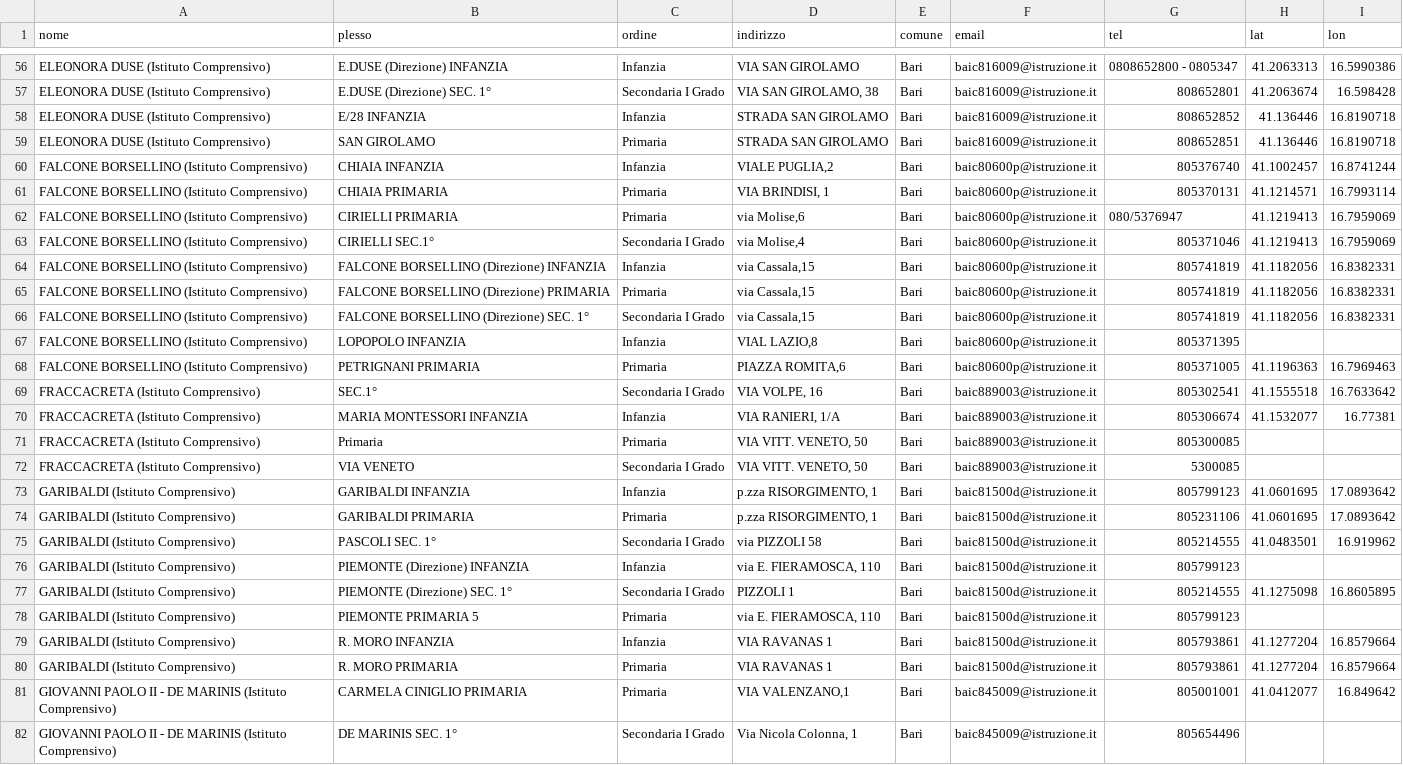
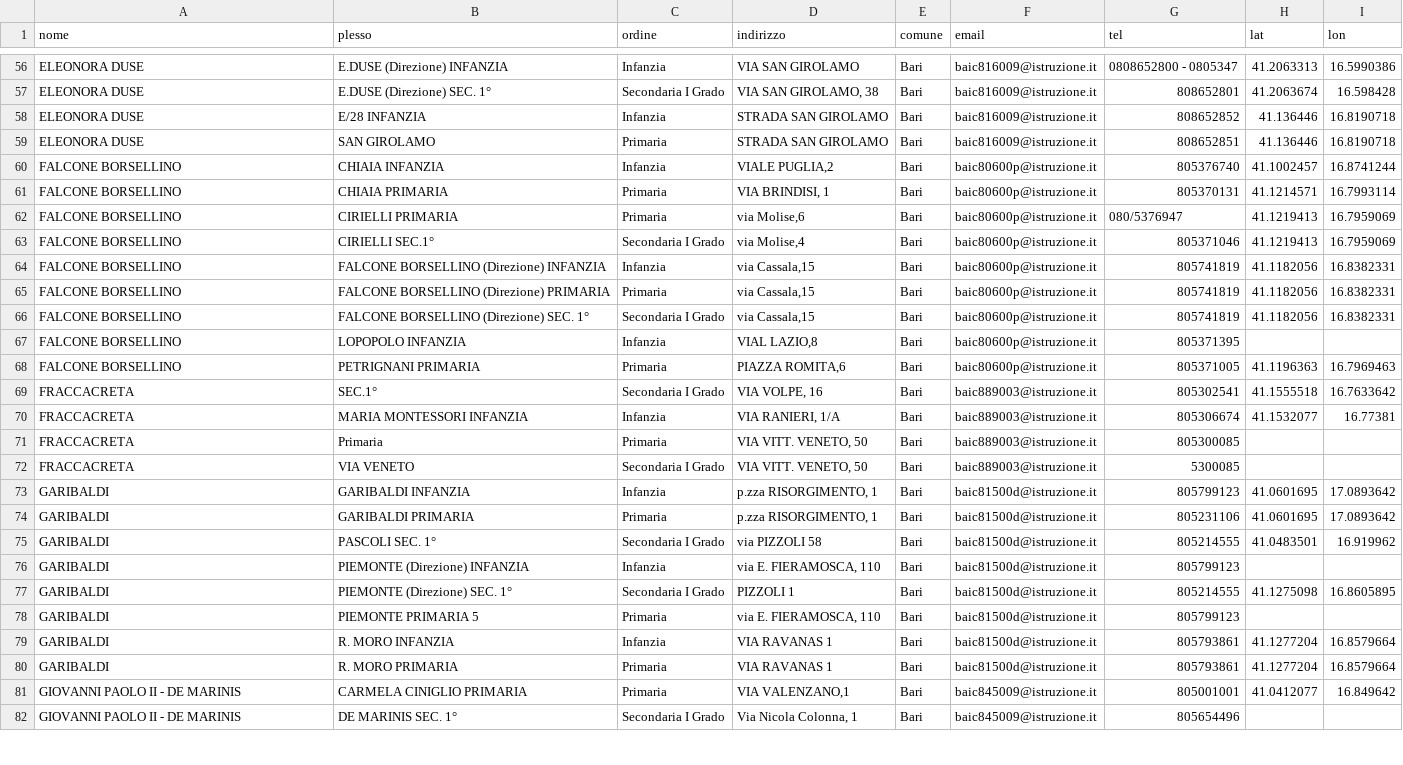
Before and after one commit to ClaytonFdr/PublicDev, a CSV file: data/elenco-scuole-bari-2024-2025_geocoded.csv, drawn as a sheet; only a part is shown, gaps mark what is left out; the diff covers the shown part only; the diff names each change by its address in the sheet, - before the commit and + after, or states it on an @@ line.

```diff
--- a/data/elenco-scuole-bari-2024-2025_geocoded.csv
+++ b/data/elenco-scuole-bari-2024-2025_geocoded.csv
-A56:A59 (nome): ELEONORA DUSE (Istituto Comprensivo)
+A56:A59 (nome): ELEONORA DUSE
-A60:A68 (nome): FALCONE BORSELLINO (Istituto Comprensivo)
+A60:A68 (nome): FALCONE BORSELLINO
-A69:A72 (nome): FRACCACRETA (Istituto Comprensivo)
+A69:A72 (nome): FRACCACRETA
-A73:A80 (nome): GARIBALDI (Istituto Comprensivo)
+A73:A80 (nome): GARIBALDI
-A81:A82 (nome): GIOVANNI PAOLO II - DE MARINIS (Istituto Comprensivo)
+A81:A82 (nome): GIOVANNI PAOLO II - DE MARINIS
```
Also changed, not shown: 93 edited cells elsewhere in this file.
